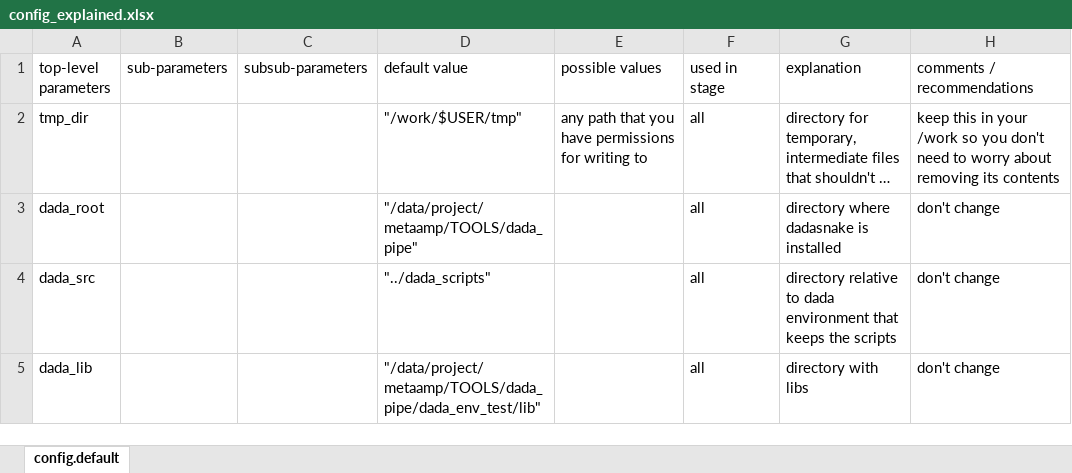
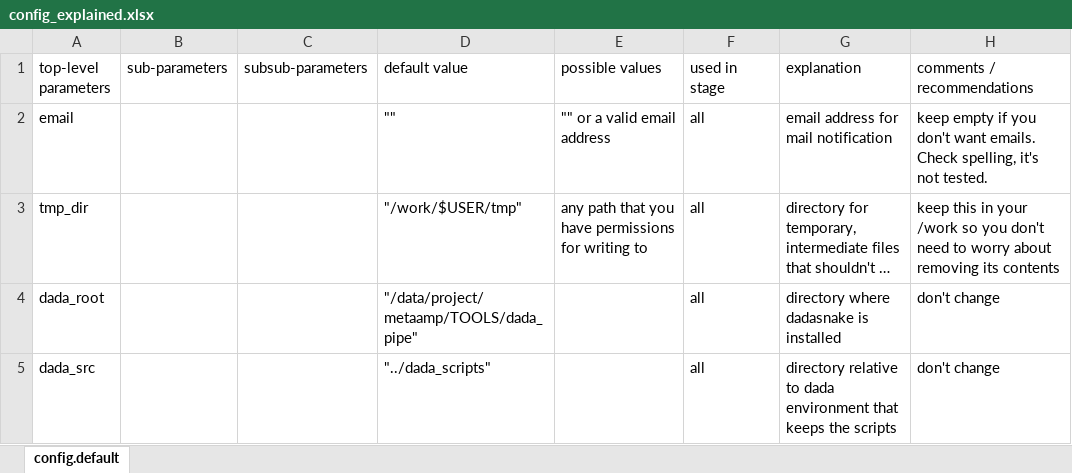
Before and after one commit to a-h-b/dadasnake, an Excel workbook: documentation/config_explained.xlsx, sheet config.default, drawn as a sheet; only a part is shown; the shorter side is filled out with more unchanged rows; long unchanged cells end in …; values as stored, in another font and other column widths than the file's, no borders; the diff names each change by its address in the sheet, - before the commit and + after, or states it on an @@ line.

```diff
--- a/documentation/config_explained.xlsx (sheet config.default)
+++ b/documentation/config_explained.xlsx (sheet config.default)
+row 2: email |  |  | "" | "" or a valid email address | all | email address for mail notification | keep empty if you don't want emails. Check spelling, it's not tested.
```
Also changed, not shown: 5 other files.
